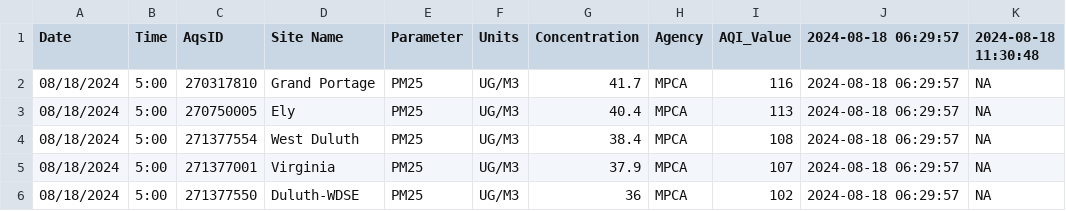
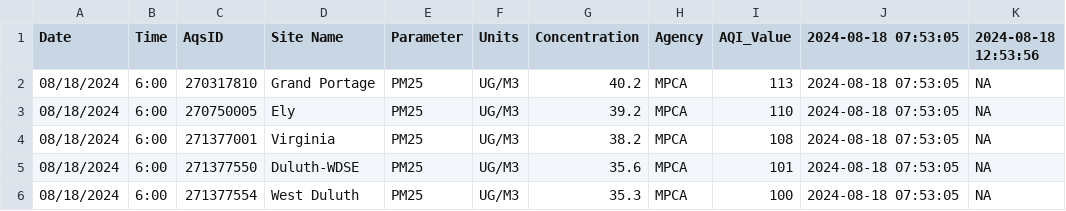
Before and after one commit to MPCA-air/aqi-watch, a CSV file: data/aqi_previous.csv, drawn as a sheet.

```diff
--- a/data/aqi_previous.csv
+++ b/data/aqi_previous.csv
@@ -1,6 +1,6 @@
-"Date","Time","AqsID","Site Name","Parameter","Units","Concentration","Agency","AQI_Value","2024-08-18 06:29:57","2024-08-18 11:30:48"
-"08/18/2024","5:00","270317810","Grand Portage","PM25","UG/M3",41.7,"MPCA",116,"2024-08-18 06:29:57",NA
-"08/18/2024","5:00","270750005","Ely","PM25","UG/M3",40.4,"MPCA",113,"2024-08-18 06:29:57",NA
-"08/18/2024","5:00","271377554","West Duluth","PM25","UG/M3",38.4,"MPCA",108,"2024-08-18 06:29:57",NA
-"08/18/2024","5:00","271377001","Virginia","PM25","UG/M3",37.9,"MPCA",107,"2024-08-18 06:29:57",NA
-"08/18/2024","5:00","271377550","Duluth-WDSE","PM25","UG/M3",36,"MPCA",102,"2024-08-18 06:29:57",NA
+"Date","Time","AqsID","Site Name","Parameter","Units","Concentration","Agency","AQI_Value","2024-08-18 07:53:05","2024-08-18 12:53:56"
+"08/18/2024","6:00","270317810","Grand Portage","PM25","UG/M3",40.2,"MPCA",113,"2024-08-18 07:53:05",NA
+"08/18/2024","6:00","270750005","Ely","PM25","UG/M3",39.2,"MPCA",110,"2024-08-18 07:53:05",NA
+"08/18/2024","6:00","271377001","Virginia","PM25","UG/M3",38.2,"MPCA",108,"2024-08-18 07:53:05",NA
+"08/18/2024","6:00","271377550","Duluth-WDSE","PM25","UG/M3",35.6,"MPCA",101,"2024-08-18 07:53:05",NA
+"08/18/2024","6:00","271377554","West Duluth","PM25","UG/M3",35.3,"MPCA",100,"2024-08-18 07:53:05",NA
```
Also changed, not shown: 8 other files.
